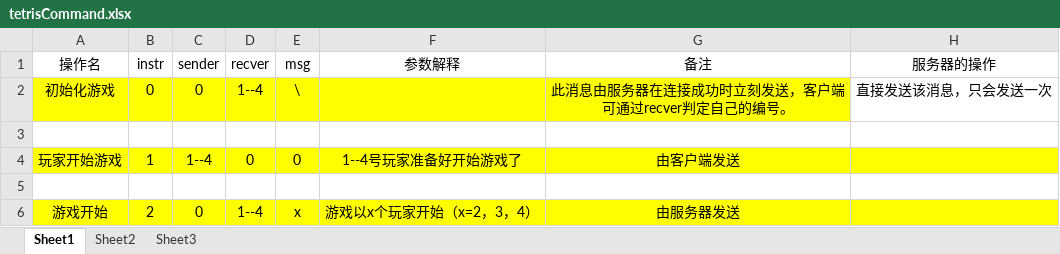
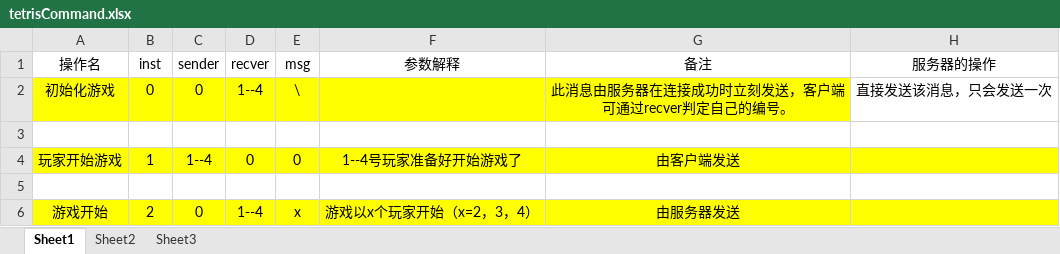
Before and after one commit to Manchery/TetrisBattle-Assembly, an Excel workbook: guidelines/tetrisCommand.xlsx, sheet Sheet1, drawn as a sheet; only a part is shown; values as stored, in another font and other column widths than the file's, no borders; the diff names each change by its address in the sheet, - before the commit and + after, or states it on an @@ line.

```diff
--- a/guidelines/tetrisCommand.xlsx (sheet Sheet1)
+++ b/guidelines/tetrisCommand.xlsx (sheet Sheet1)
-B1: instr
+B1: inst
```
Also changed, not shown: 5 other files.
